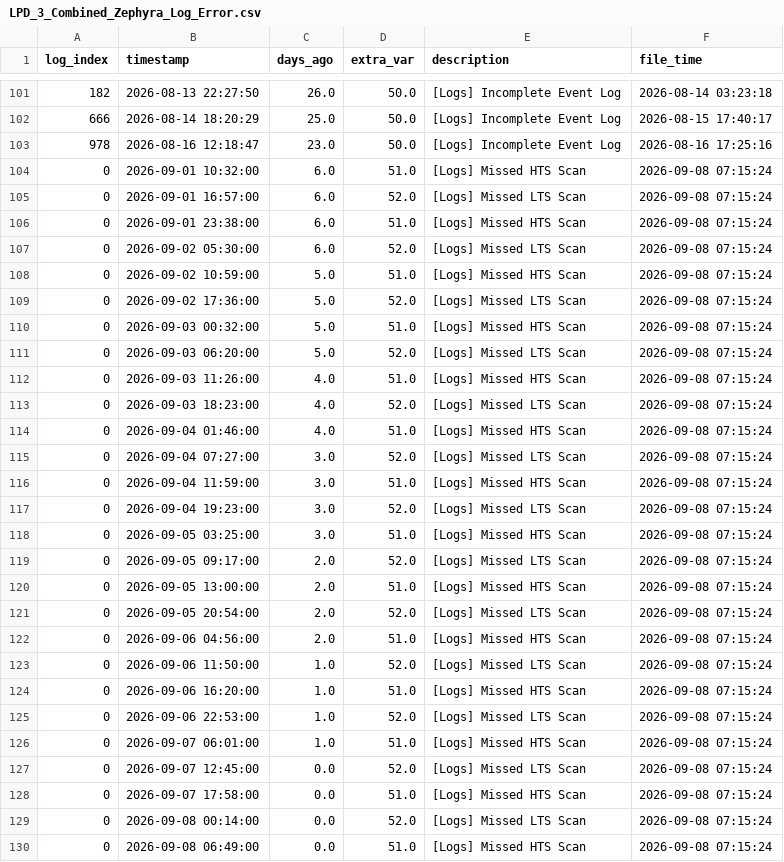
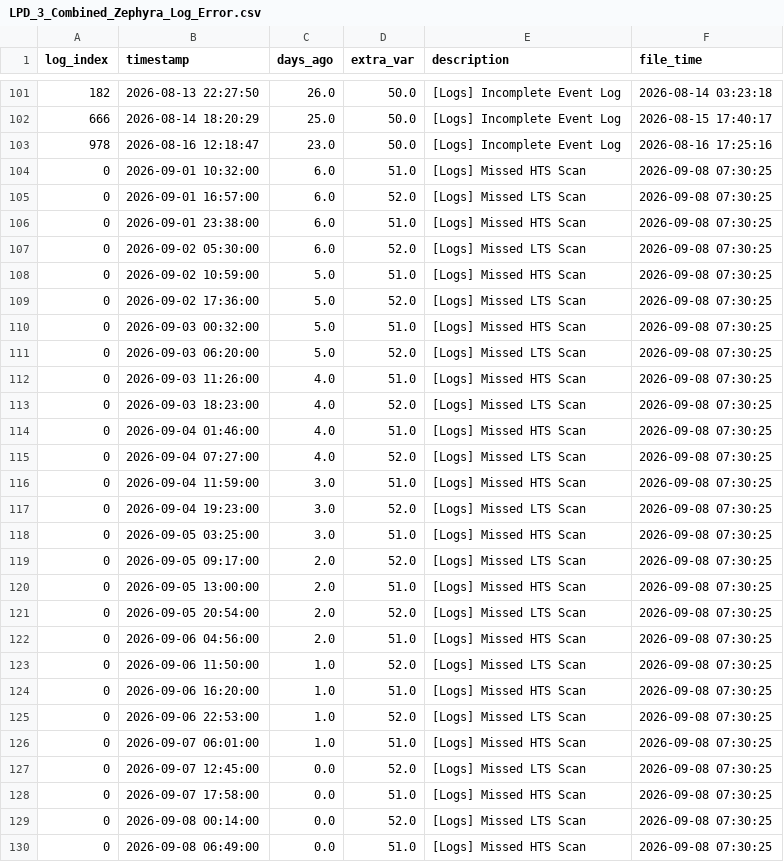
Before and after one commit to 04samuel/Zephyra_Hub, a CSV file: static/data/LPD_3_Combined_Zephyra_Log_Error.csv, drawn as a sheet; only a part is shown, gaps mark what is left out.

```diff
--- a/static/data/LPD_3_Combined_Zephyra_Log_Error.csv
+++ b/static/data/LPD_3_Combined_Zephyra_Log_Error.csv
@@ -103,28 +103,28 @@ log_index,timestamp,days_ago,extra_var,description,file_time
 978,2026-08-16 12:18:47,23.0,50.0,[Logs] Incomplete Event Log,2026-08-16 17:25:16
-0,2026-09-01 10:32:00,6.0,51.0,[Logs] Missed HTS Scan,2026-09-08 07:15:24
-0,2026-09-01 16:57:00,6.0,52.0,[Logs] Missed LTS Scan,2026-09-08 07:15:24
-0,2026-09-01 23:38:00,6.0,51.0,[Logs] Missed HTS Scan,2026-09-08 07:15:24
-0,2026-09-02 05:30:00,6.0,52.0,[Logs] Missed LTS Scan,2026-09-08 07:15:24
-0,2026-09-02 10:59:00,5.0,51.0,[Logs] Missed HTS Scan,2026-09-08 07:15:24
-0,2026-09-02 17:36:00,5.0,52.0,[Logs] Missed LTS Scan,2026-09-08 07:15:24
-0,2026-09-03 00:32:00,5.0,51.0,[Logs] Missed HTS Scan,2026-09-08 07:15:24
-0,2026-09-03 06:20:00,5.0,52.0,[Logs] Missed LTS Scan,2026-09-08 07:15:24
-0,2026-09-03 11:26:00,4.0,51.0,[Logs] Missed HTS Scan,2026-09-08 07:15:24
-0,2026-09-03 18:23:00,4.0,52.0,[Logs] Missed LTS Scan,2026-09-08 07:15:24
-0,2026-09-04 01:46:00,4.0,51.0,[Logs] Missed HTS Scan,2026-09-08 07:15:24
-0,2026-09-04 07:27:00,3.0,52.0,[Logs] Missed LTS Scan,2026-09-08 07:15:24
-0,2026-09-04 11:59:00,3.0,51.0,[Logs] Missed HTS Scan,2026-09-08 07:15:24
-0,2026-09-04 19:23:00,3.0,52.0,[Logs] Missed LTS Scan,2026-09-08 07:15:24
-0,2026-09-05 03:25:00,3.0,51.0,[Logs] Missed HTS Scan,2026-09-08 07:15:24
-0,2026-09-05 09:17:00,2.0,52.0,[Logs] Missed LTS Scan,2026-09-08 07:15:24
-0,2026-09-05 13:00:00,2.0,51.0,[Logs] Missed HTS Scan,2026-09-08 07:15:24
-0,2026-09-05 20:54:00,2.0,52.0,[Logs] Missed LTS Scan,2026-09-08 07:15:24
-0,2026-09-06 04:56:00,2.0,51.0,[Logs] Missed HTS Scan,2026-09-08 07:15:24
-0,2026-09-06 11:50:00,1.0,52.0,[Logs] Missed LTS Scan,2026-09-08 07:15:24
-0,2026-09-06 16:20:00,1.0,51.0,[Logs] Missed HTS Scan,2026-09-08 07:15:24
-0,2026-09-06 22:53:00,1.0,52.0,[Logs] Missed LTS Scan,2026-09-08 07:15:24
-0,2026-09-07 06:01:00,1.0,51.0,[Logs] Missed HTS Scan,2026-09-08 07:15:24
-0,2026-09-07 12:45:00,0.0,52.0,[Logs] Missed LTS Scan,2026-09-08 07:15:24
-0,2026-09-07 17:58:00,0.0,51.0,[Logs] Missed HTS Scan,2026-09-08 07:15:24
-0,2026-09-08 00:14:00,0.0,52.0,[Logs] Missed LTS Scan,2026-09-08 07:15:24
-0,2026-09-08 06:49:00,0.0,51.0,[Logs] Missed HTS Scan,2026-09-08 07:15:24
+0,2026-09-01 10:32:00,6.0,51.0,[Logs] Missed HTS Scan,2026-09-08 07:30:25
+0,2026-09-01 16:57:00,6.0,52.0,[Logs] Missed LTS Scan,2026-09-08 07:30:25
+0,2026-09-01 23:38:00,6.0,51.0,[Logs] Missed HTS Scan,2026-09-08 07:30:25
+0,2026-09-02 05:30:00,6.0,52.0,[Logs] Missed LTS Scan,2026-09-08 07:30:25
+0,2026-09-02 10:59:00,5.0,51.0,[Logs] Missed HTS Scan,2026-09-08 07:30:25
+0,2026-09-02 17:36:00,5.0,52.0,[Logs] Missed LTS Scan,2026-09-08 07:30:25
+0,2026-09-03 00:32:00,5.0,51.0,[Logs] Missed HTS Scan,2026-09-08 07:30:25
+0,2026-09-03 06:20:00,5.0,52.0,[Logs] Missed LTS Scan,2026-09-08 07:30:25
+0,2026-09-03 11:26:00,4.0,51.0,[Logs] Missed HTS Scan,2026-09-08 07:30:25
+0,2026-09-03 18:23:00,4.0,52.0,[Logs] Missed LTS Scan,2026-09-08 07:30:25
+0,2026-09-04 01:46:00,4.0,51.0,[Logs] Missed HTS Scan,2026-09-08 07:30:25
+0,2026-09-04 07:27:00,4.0,52.0,[Logs] Missed LTS Scan,2026-09-08 07:30:25
+0,2026-09-04 11:59:00,3.0,51.0,[Logs] Missed HTS Scan,2026-09-08 07:30:25
+0,2026-09-04 19:23:00,3.0,52.0,[Logs] Missed LTS Scan,2026-09-08 07:30:25
+0,2026-09-05 03:25:00,3.0,51.0,[Logs] Missed HTS Scan,2026-09-08 07:30:25
+0,2026-09-05 09:17:00,2.0,52.0,[Logs] Missed LTS Scan,2026-09-08 07:30:25
+0,2026-09-05 13:00:00,2.0,51.0,[Logs] Missed HTS Scan,2026-09-08 07:30:25
+0,2026-09-05 20:54:00,2.0,52.0,[Logs] Missed LTS Scan,2026-09-08 07:30:25
+0,2026-09-06 04:56:00,2.0,51.0,[Logs] Missed HTS Scan,2026-09-08 07:30:25
+0,2026-09-06 11:50:00,1.0,52.0,[Logs] Missed LTS Scan,2026-09-08 07:30:25
+0,2026-09-06 16:20:00,1.0,51.0,[Logs] Missed HTS Scan,2026-09-08 07:30:25
+0,2026-09-06 22:53:00,1.0,52.0,[Logs] Missed LTS Scan,2026-09-08 07:30:25
+0,2026-09-07 06:01:00,1.0,51.0,[Logs] Missed HTS Scan,2026-09-08 07:30:25
+0,2026-09-07 12:45:00,0.0,52.0,[Logs] Missed LTS Scan,2026-09-08 07:30:25
+0,2026-09-07 17:58:00,0.0,51.0,[Logs] Missed HTS Scan,2026-09-08 07:30:25
+0,2026-09-08 00:14:00,0.0,52.0,[Logs] Missed LTS Scan,2026-09-08 07:30:25
+0,2026-09-08 06:49:00,0.0,51.0,[Logs] Missed HTS Scan,2026-09-08 07:30:25
```
Also changed, not shown: static/data/MDV_1_Combined_Zephyra_Log_Error.csv, static/data/MDV_2_Combined_Zephyra_Log_Error.csv, 25 other files.
